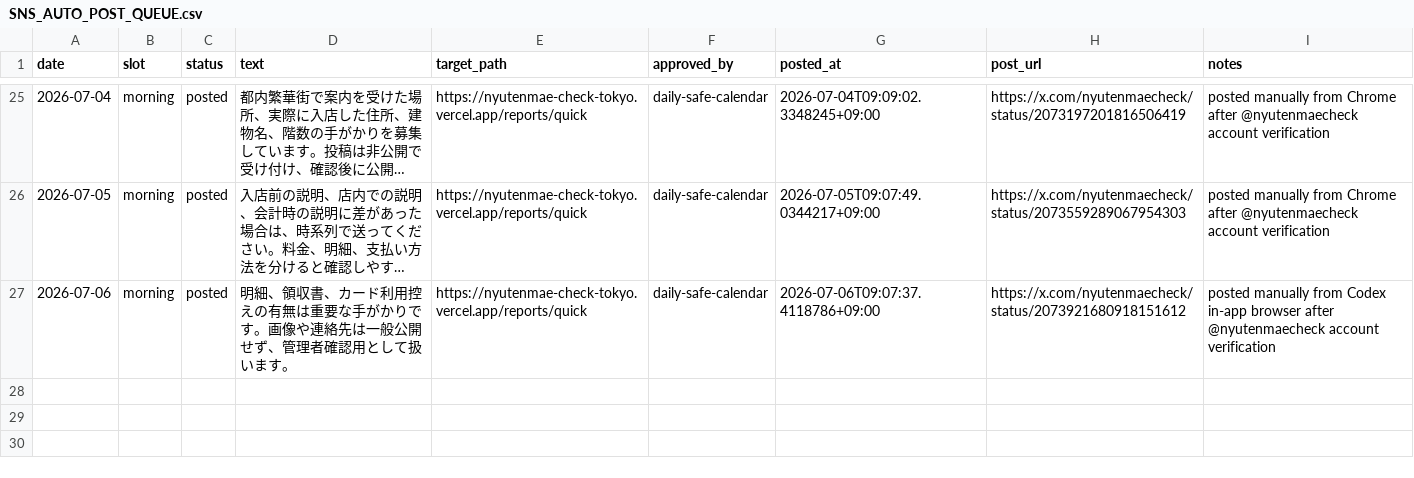
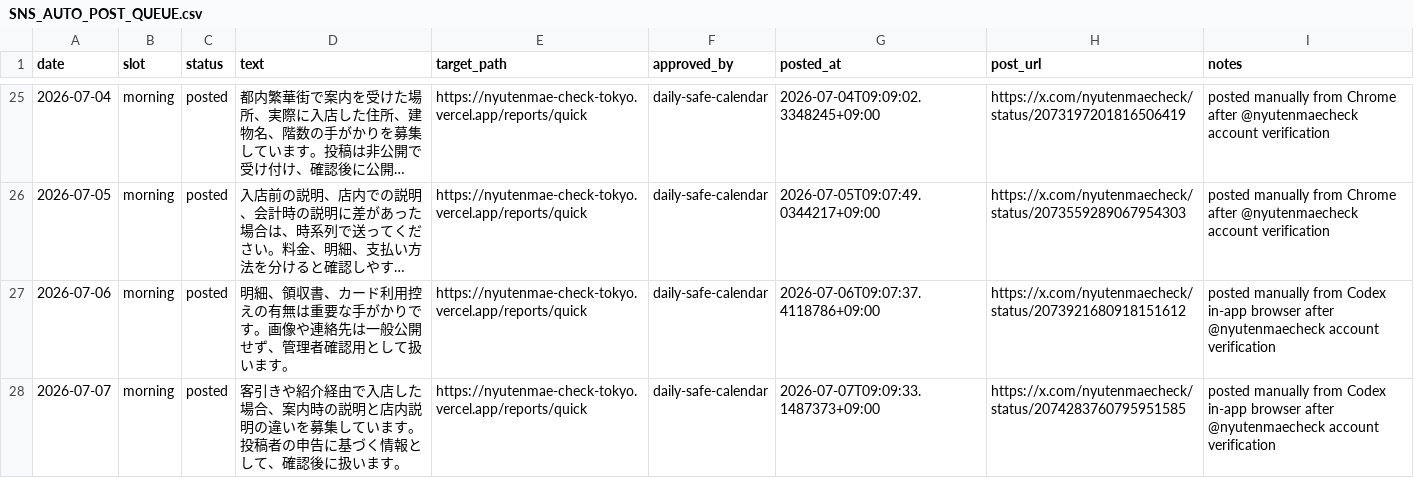
Before and after one commit to machonaengineer/nyutenmae-check-tokyo, a CSV file: SNS_AUTO_POST_QUEUE.csv, drawn as a sheet; only a part is shown, gaps mark what is left out; long unchanged cells end in …; the diff names each change by its address in the sheet, - before the commit and + after, or states it on an @@ line.

Commit message:
Record July 7 SNS post

```diff
--- a/SNS_AUTO_POST_QUEUE.csv
+++ b/SNS_AUTO_POST_QUEUE.csv
+row 28: 2026-07-07 | morning | posted | 客引きや紹介経由で入店した場合、案内時の説明と店内説明の違いを募集しています。投稿者の申告に基づく情報として、確認後に扱います。 | https://nyutenmae-check-tokyo.vercel.app/reports/quick | daily-safe-calendar | 2026-07-07T09:09:33.1487373+09:00 | https://x.com/nyutenmaecheck/status/2074283760795951585 | posted manually from Codex in-app browser after @nyutenmaecheck account verification
```
